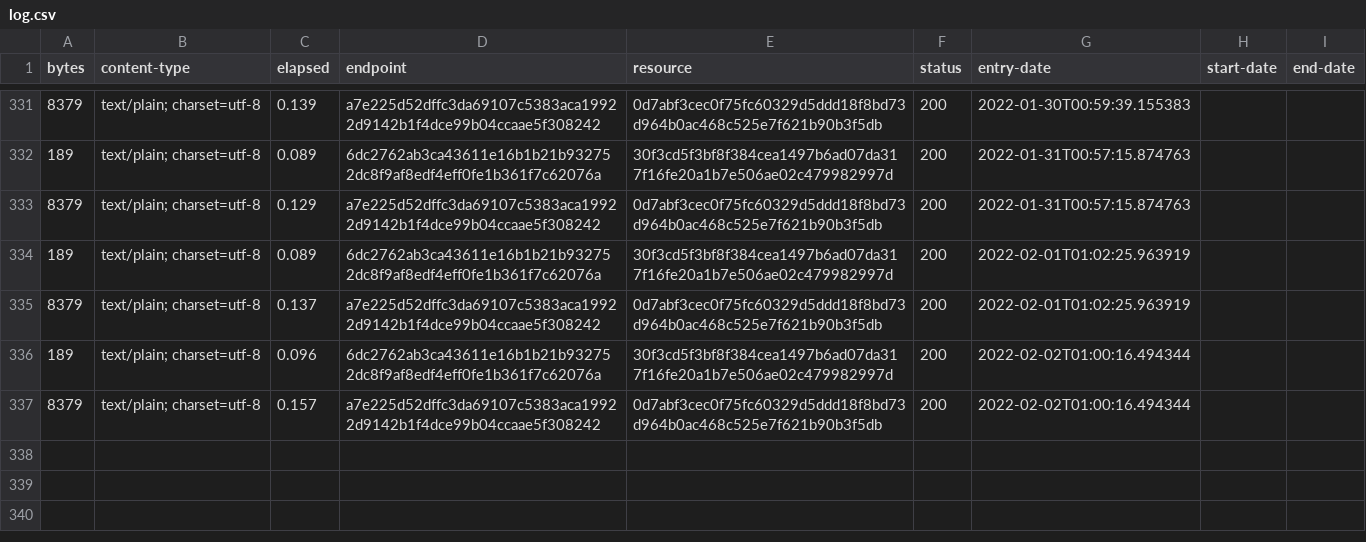
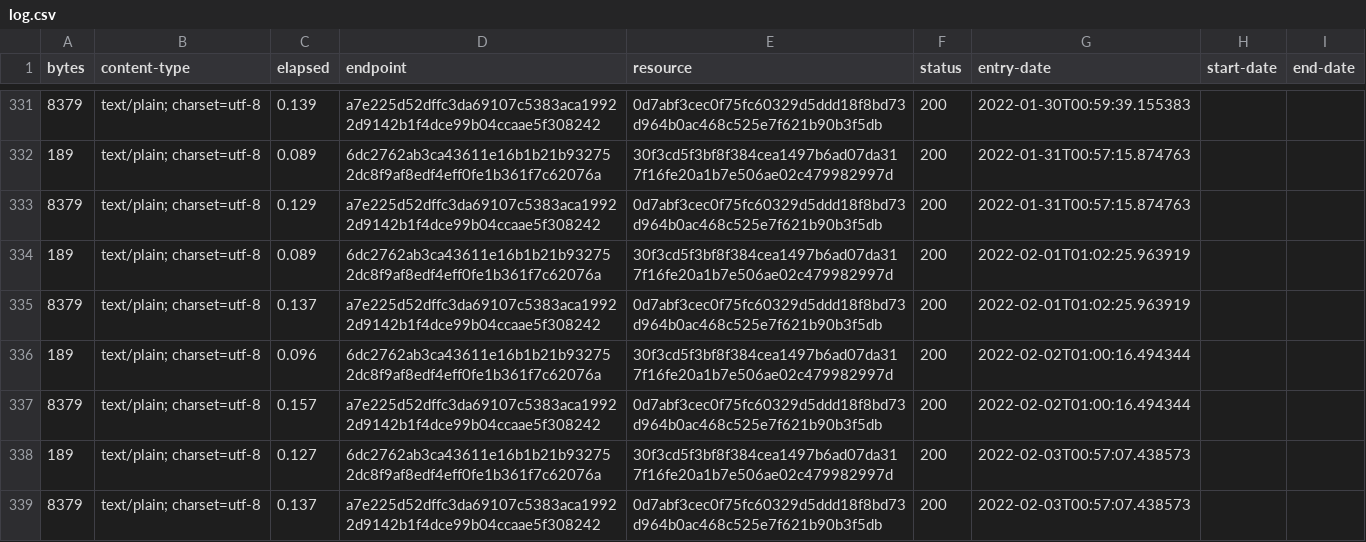
Before and after one commit to digital-land/document-collection, a CSV file: collection/log.csv, drawn as a sheet; only a part is shown, gaps mark what is left out.

Commit message:
Collection 2022-02-03

```diff
--- a/collection/log.csv
+++ b/collection/log.csv
@@ -337 +337,3 @@ bytes,content-type,elapsed,endpoint,resource,status,entry-date,start-date,end-da
 8379,text/plain; charset=utf-8,0.157,a7e225d52dffc3da69107c5383aca19922d9142b1f4dce99b04ccaae5f308242,0d7abf3cec0f75fc60329d5ddd18f8bd73d964b0ac468c525e7f621b90b3f5db,200,2022-02-02T01:00:16.494344,,
+189,text/plain; charset=utf-8,0.127,6dc2762ab3ca43611e16b1b21b932752dc8f9af8edf4eff0fe1b361f7c62076a,30f3cd5f3bf8f384cea1497b6ad07da317f16fe20a1b7e506ae02c479982997d,200,2022-02-03T00:57:07.438573,,
+8379,text/plain; charset=utf-8,0.137,a7e225d52dffc3da69107c5383aca19922d9142b1f4dce99b04ccaae5f308242,0d7abf3cec0f75fc60329d5ddd18f8bd73d964b0ac468c525e7f621b90b3f5db,200,2022-02-03T00:57:07.438573,,
```
